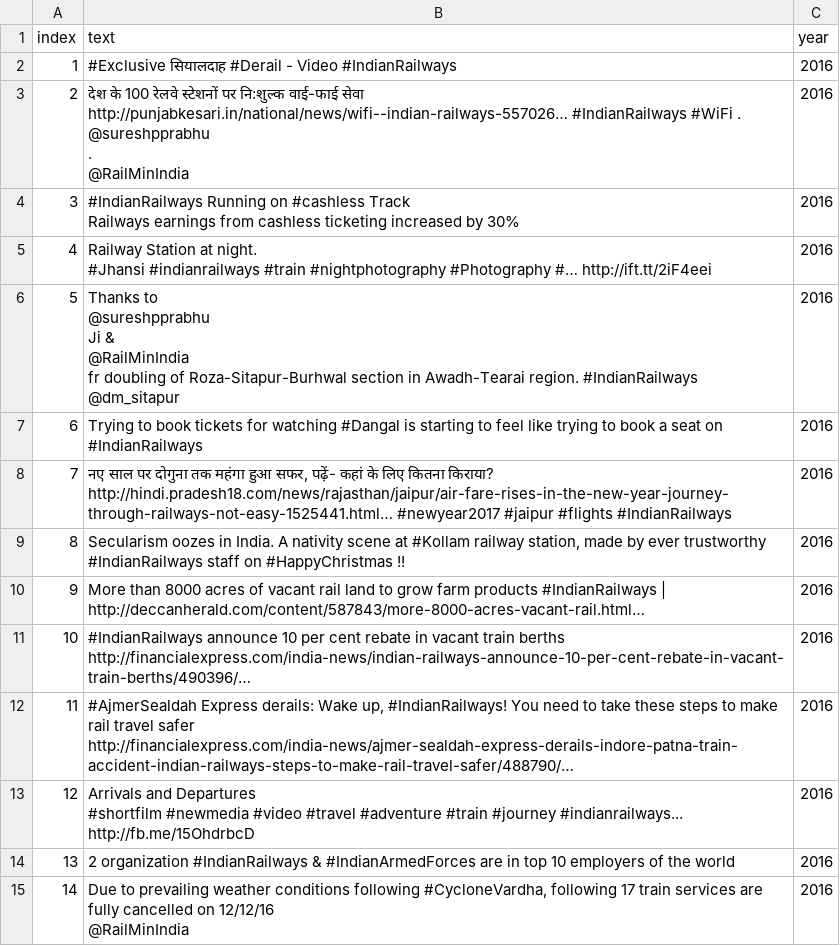
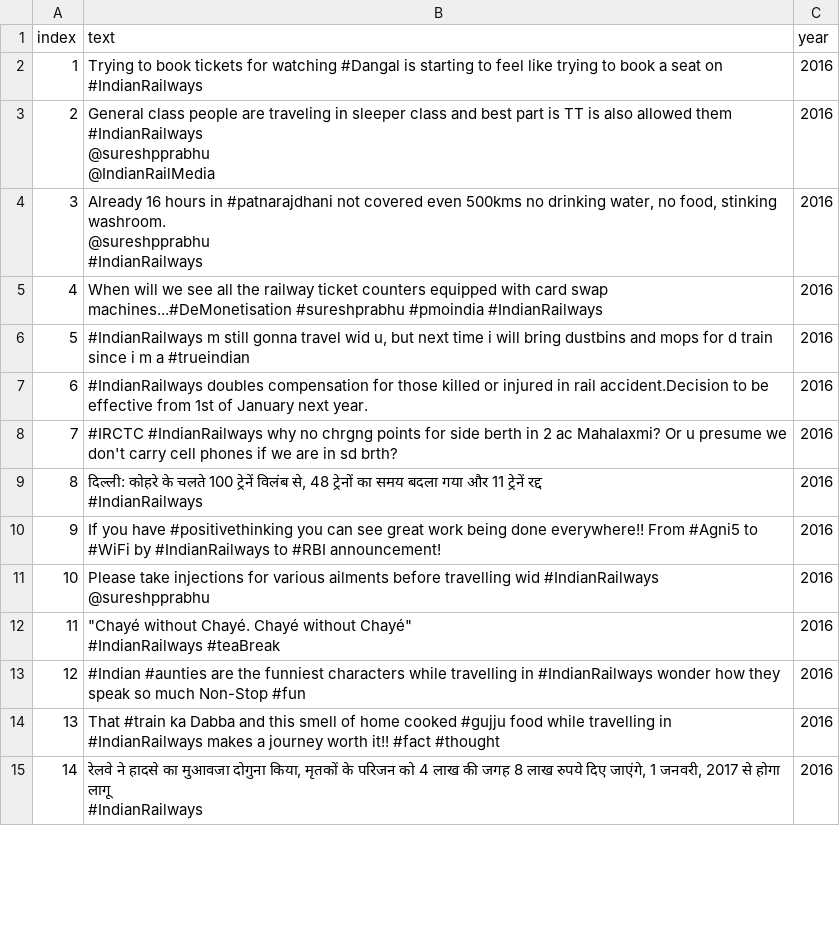
Before and after one commit to RamailoTech/mle-scrapers, a CSV file: twitter_scraping/output/year_wise_data/2016_data.csv, drawn as a sheet; only a part is shown; the diff covers the shown part only.

```diff
--- a/twitter_scraping/output/year_wise_data/2016_data.csv
+++ b/twitter_scraping/output/year_wise_data/2016_data.csv
@@ -1,27 +1,23 @@
 index,text,year
-1,#Exclusive सियालदाह #Derail - Video #IndianRailways,2016
-2,"देश के 100 रेलवे स्टेशनों पर नि:शुल्क वाई-फाई सेवा http://punjabkesari.in/national/news/wifi--indian-railways-557026… #IndianRailways #WiFi .
-@sureshpprabhu
- .
-@RailMinIndia",2016
-3,"#IndianRailways Running on #cashless Track
-Railways earnings from cashless ticketing increased by 30%",2016
-4,"Railway Station at night.
-#Jhansi #indianrailways #train #nightphotography #Photography #… http://ift.tt/2iF4eei",2016
-5,"Thanks to
-@sureshpprabhu
- Ji &
-@RailMinIndia
- fr doubling of Roza-Sitapur-Burhwal section in Awadh-Tearai region. #IndianRailways
-@dm_sitapur",2016
-6,Trying to book tickets for watching #Dangal is starting to feel like trying to book a seat on #IndianRailways,2016
-7,"नए साल पर दोगुना तक महंगा हुआ सफर, पढ़ें- कहां के लिए कितना किराया? http://hindi.pradesh18.com/news/rajasthan/jaipur/air-fare-rises-in-the-new-year-journey-through-railways-not-easy-1525441.html… #newyear2017 #jaipur #flights #IndianRailways",2016
-8,"Secularism oozes in India. A nativity scene at #Kollam railway station, made by ever trustworthy #IndianRailways staff on #HappyChristmas !!",2016
-9,More than 8000 acres of vacant rail land to grow farm products #IndianRailways | http://deccanherald.com/content/587843/more-8000-acres-vacant-rail.html…,2016
-10,#IndianRailways announce 10 per cent rebate in vacant train berths http://financialexpress.com/india-news/indian-railways-announce-10-per-cent-rebate-in-vacant-train-berths/490396/…,2016
-11,"#AjmerSealdah Express derails: Wake up, #IndianRailways! You need to take these steps to make rail travel safer http://financialexpress.com/india-news/ajmer-sealdah-express-derails-indore-patna-train-accident-indian-railways-steps-to-make-rail-travel-safer/488790/…",2016
-12,"Arrivals and Departures
-#shortfilm #newmedia #video #travel #adventure #train #journey #indianrailways... http://fb.me/15OhdrbcD",2016
-13,2 organization #IndianRailways & #IndianArmedForces are  in top 10 employers of the world,2016
-14,"Due to prevailing weather conditions following #CycloneVardha, following 17 train services are fully cancelled on 12/12/16
-@RailMinIndia",2016
+1,Trying to book tickets for watching #Dangal is starting to feel like trying to book a seat on #IndianRailways,2016
+2,"General class people are traveling in sleeper class and best part is TT is also allowed them #IndianRailways
+@sureshpprabhu
+ @IndianRailMedia",2016
+3,"Already 16 hours in #patnarajdhani not covered even 500kms no drinking water, no food, stinking washroom.
+@sureshpprabhu
+ #IndianRailways",2016
+4,When will we see all the railway ticket counters equipped with card swap machines...#DeMonetisation #sureshprabhu #pmoindia #IndianRailways,2016
+5,"#IndianRailways m still gonna travel wid u,  but next time i will bring dustbins and mops for d train since i m a  #trueindian",2016
+6,#IndianRailways doubles compensation for those killed or injured in rail accident.Decision to be effective from 1st of January next year.,2016
+7,#IRCTC #IndianRailways why no chrgng points for side berth in 2 ac Mahalaxmi? Or u presume we don't carry cell phones if we are in sd brth?,2016
+8,"दिल्ली: कोहरे के चलते 100 ट्रेनें विलंब से, 48 ट्रेनों का समय बदला गया और 11 ट्रेनें रद्द
+#IndianRailways",2016
+9,If you have #positivethinking you can see great work being done everywhere!! From #Agni5 to #WiFi by #IndianRailways to #RBI announcement!,2016
+10,"Please take injections for various ailments before travelling wid #IndianRailways
+@sureshpprabhu",2016
+11,"""Chayé without Chayé. Chayé without Chayé""
+#IndianRailways #teaBreak",2016
+12,#Indian #aunties are the funniest characters while travelling in #IndianRailways wonder how they speak so much Non-Stop #fun,2016
+13,That #train ka Dabba and this smell of home cooked #gujju food while travelling in #IndianRailways makes a journey worth it!! #fact #thought,2016
+14,"रेलवे ने हादसे का मुआवजा दोगुना किया, मृतकों के परिजन को 4 लाख की जगह 8 लाख रुपये दिए जाएंगे, 1 जनवरी, 2017 से होगा लागू
+#IndianRailways",2016
```
Also changed, not shown: 186 edited cells elsewhere in this file, twitter_scraping/output/year_wise_data/2015_data.csv, twitter_scraping/output/year_wise_data/2017_data.csv, 8 other files.
